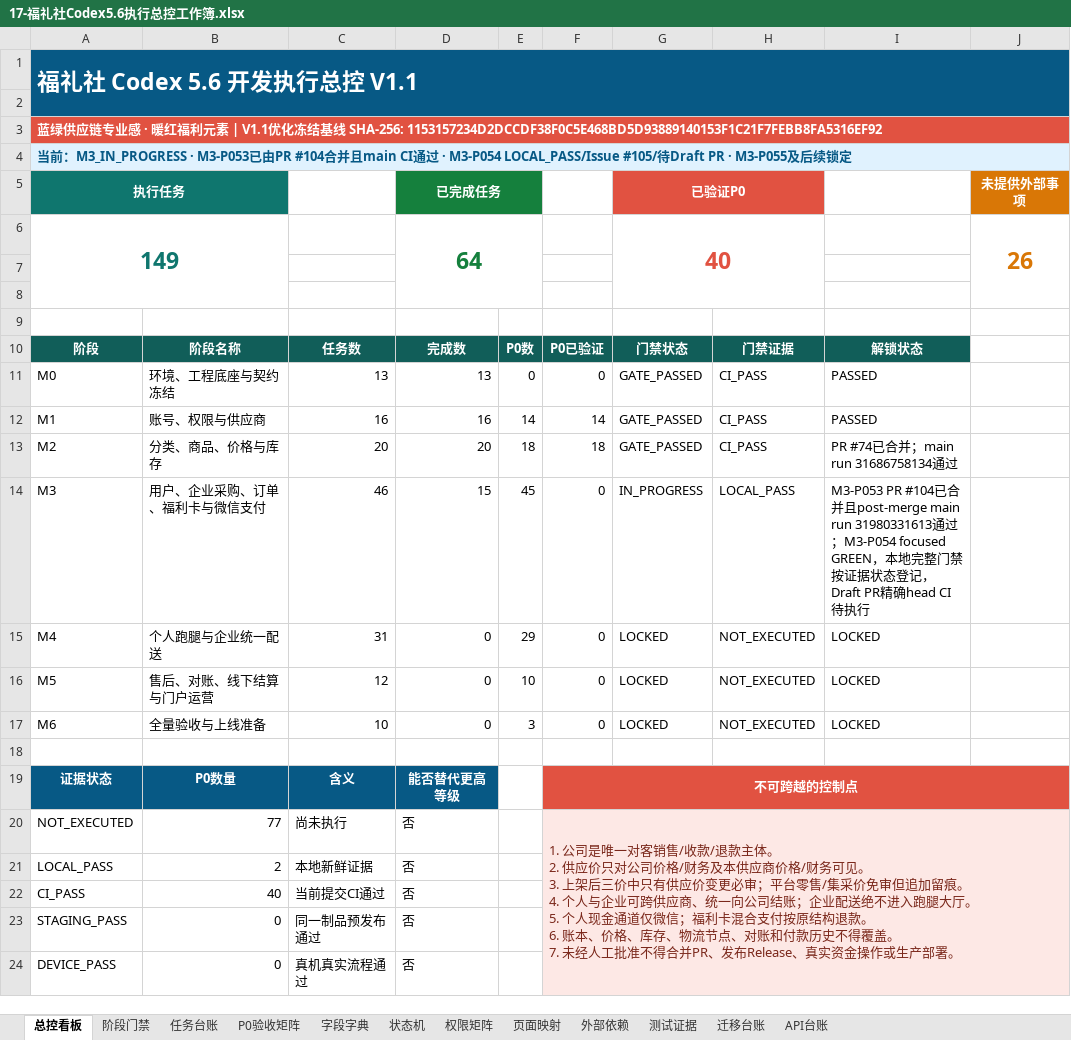
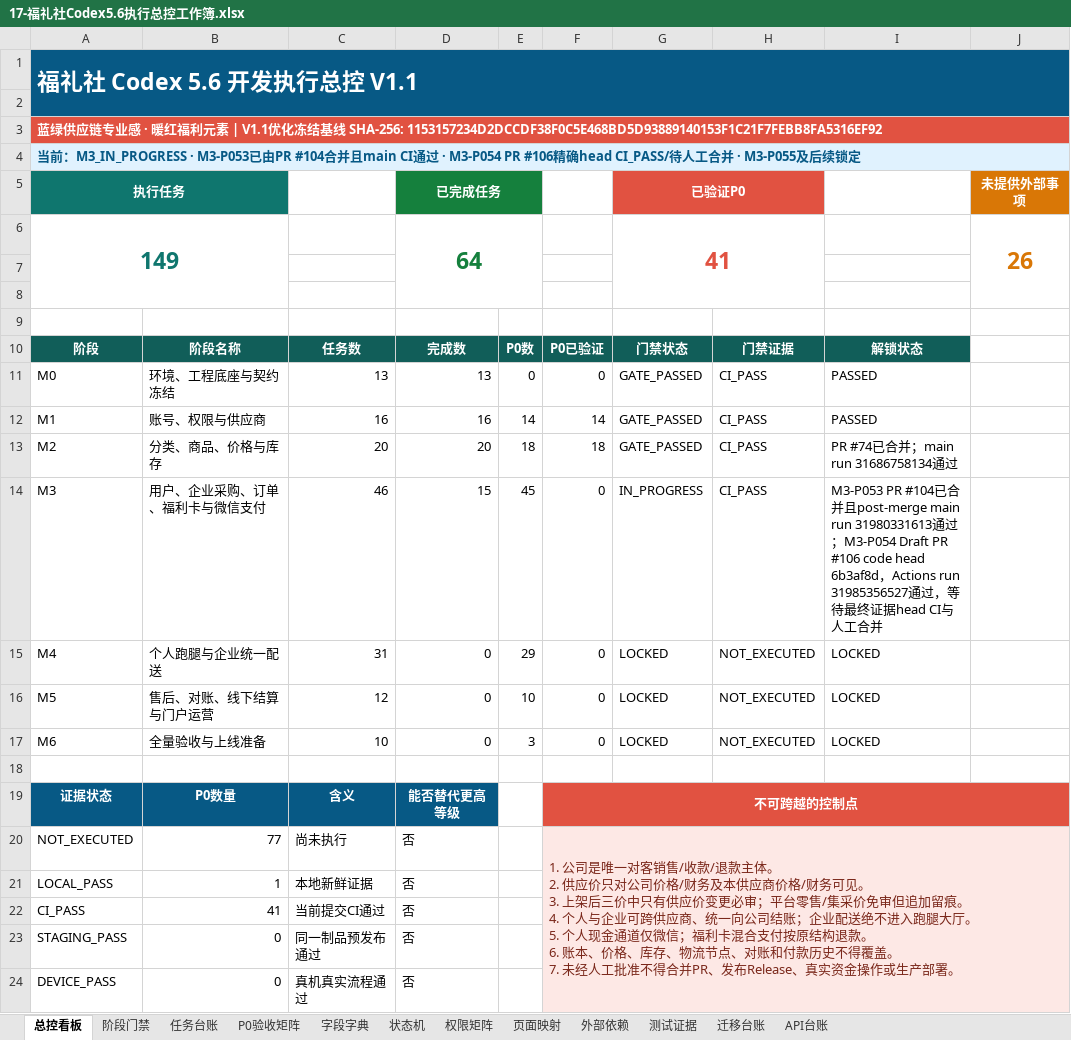
Before and after one commit to EasyStep-lee/flt1, an Excel workbook: 福礼社Codex5.6开发执行包V1.1/17-福礼社Codex5.6执行总控工作簿.xlsx, sheet 总控看板, drawn as a sheet; only a part is shown; values as stored, in another font and other column widths than the file's, no borders; conditional formats not drawn; the diff names each change by its address in the sheet, - before the commit and + after, or states it on an @@ line.

```diff
--- a/福礼社Codex5.6开发执行包V1.1/17-福礼社Codex5.6执行总控工作簿.xlsx (sheet 总控看板)
+++ b/福礼社Codex5.6开发执行包V1.1/17-福礼社Codex5.6执行总控工作簿.xlsx (sheet 总控看板)
-A4: …· M3-P054 LOCAL_PASS/Issue #105/待Draft PR · M3-P055…
+A4: …· M3-P054 PR #106精确head CI_PASS/待人工合并 · M3-P055…
-G6: 40
+G6: 41
-H14: LOCAL_PASS
+H14: CI_PASS
-I14: …；M3-P054 focused GREEN，本地完整门禁按证据状态登记，Draft PR精确head CI待执行
+I14: …；M3-P054 Draft PR #106 code head 6b3af8d，Actions run 31985356527通过，等待最终证据head CI与人工合并
-B21: 2
+B21: 1
-B22: 40
+B22: 41
```
Also changed, not shown: sheet 测试证据, sheet P0验收矩阵, sheet 任务台账, sheet 页面映射, sheet 阶段门禁, 16 other files.
